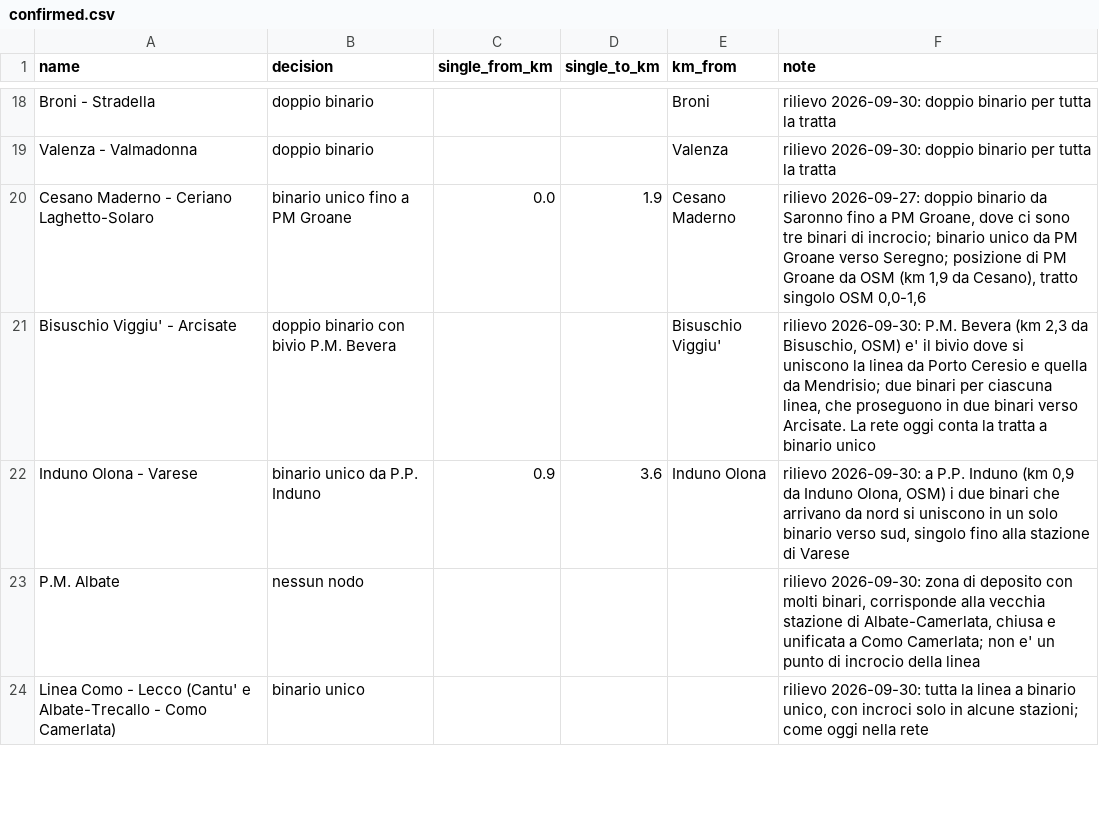
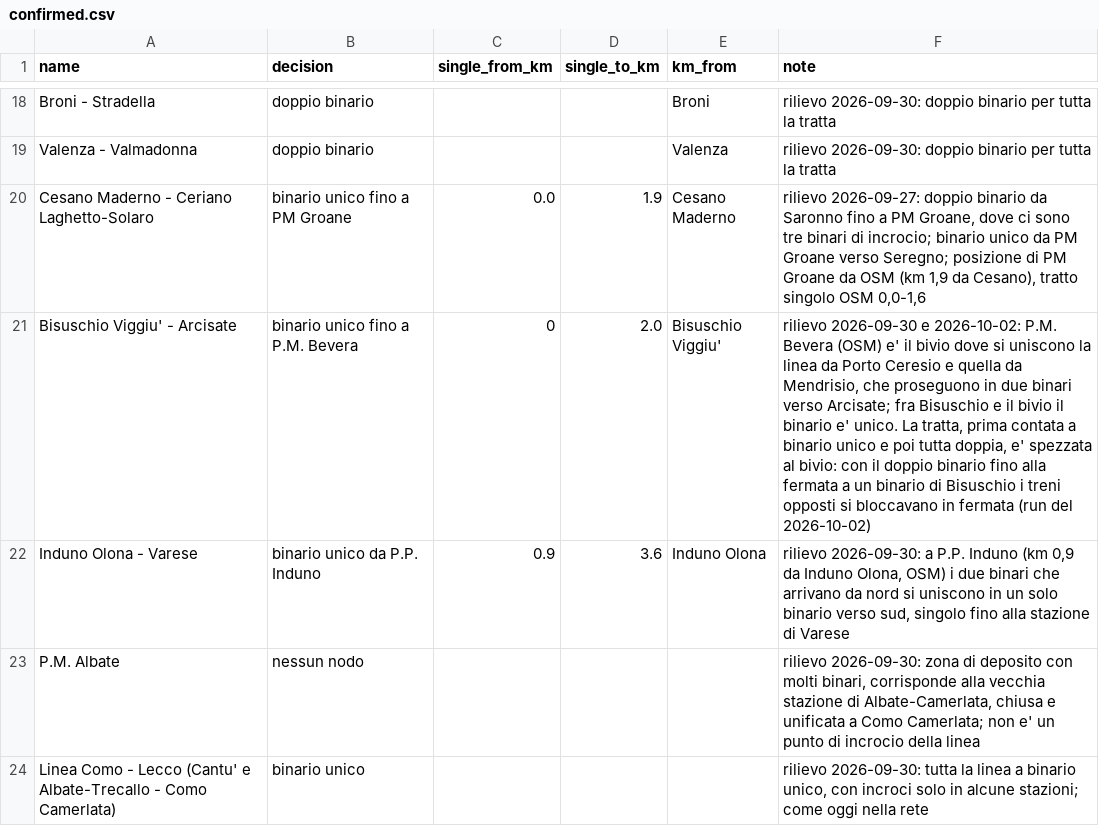
Before and after one commit to fabiocompagnoni/milan_railway_network_simulation, a CSV file: data/osm/2026-09-30-track-counts/confirmed.csv, drawn as a sheet; only a part is shown, gaps mark what is left out.

Commit message:
network: split Bisuschio-Arcisate at P.M. Bevera, single track up to the junction

```diff
--- a/data/osm/2026-09-30-track-counts/confirmed.csv
+++ b/data/osm/2026-09-30-track-counts/confirmed.csv
@@ -20,3 +20,3 @@ Valenza - Valmadonna,doppio binario,,,Valenza,"rilievo 2026-09-30: doppio binari
 Cesano Maderno - Ceriano Laghetto-Solaro,binario unico fino a PM Groane,0.0,1.9,Cesano Maderno,"rilievo 2026-09-27: doppio binario da Saronno fino a PM Groane, dove ci sono tre binari di incrocio; binario unico da PM Groane verso Seregno; posizione di PM Groane da OSM (km 1,9 da Cesano), tratto singolo OSM 0,0-1,6"
-Bisuschio Viggiu' - Arcisate,doppio binario con bivio P.M. Bevera,,,Bisuschio Viggiu',"rilievo 2026-09-30: P.M. Bevera (km 2,3 da Bisuschio, OSM) e' il bivio dove si uniscono la linea da Porto Ceresio e quella da Mendrisio; due binari per ciascuna linea, che proseguono in due binari verso Arcisate. La rete oggi conta la tratta a binario unico"
+Bisuschio Viggiu' - Arcisate,binario unico fino a P.M. Bevera,0,2.0,Bisuschio Viggiu',"rilievo 2026-09-30 e 2026-10-02: P.M. Bevera (OSM) e' il bivio dove si uniscono la linea da Porto Ceresio e quella da Mendrisio, che proseguono in due binari verso Arcisate; fra Bisuschio e il bivio il binario e' unico. La tratta, prima contata a binario unico e poi tutta doppia, e' spezzata al bivio: con il doppio binario fino alla fermata a un binario di Bisuschio i treni opposti si bloccavano in fermata (run del 2026-10-02)"
 Induno Olona - Varese,binario unico da P.P. Induno,0.9,3.6,Induno Olona,"rilievo 2026-09-30: a P.P. Induno (km 0,9 da Induno Olona, OSM) i due binari che arrivano da nord si uniscono in un solo binario verso sud, singolo fino alla stazione di Varese"
```
Also changed, not shown: 2 other files.
